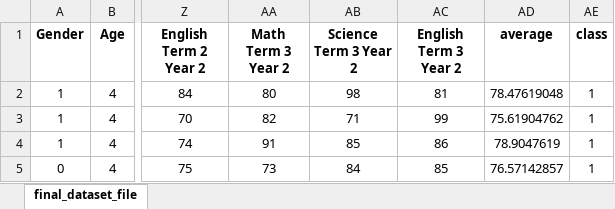
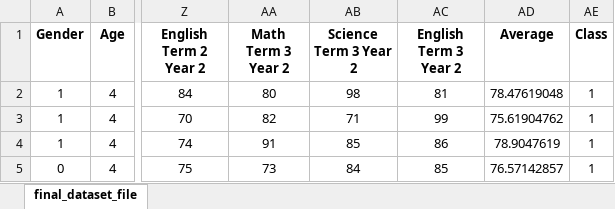
Before and after one commit to Krishna-1996/Machine_Learning_Projects, an Excel workbook: 5. Student Level Prediction Using Machine Learning/student_grade_predictor/Only_SVM/final_dataset_file.xlsx, sheet final_dataset_file, drawn as a sheet; only a part is shown, gaps mark what is left out; values as stored, in another font and other column widths than the file's, no borders; the diff names each change by its address in the sheet, - before the commit and + after, or states it on an @@ line.

```diff
--- a/5. Student Level Prediction Using Machine Learning/student_grade_predictor/Only_SVM/final_dataset_file.xlsx (sheet final_dataset_file)
+++ b/5. Student Level Prediction Using Machine Learning/student_grade_predictor/Only_SVM/final_dataset_file.xlsx (sheet final_dataset_file)
-AD1: average
+AD1: Average
-AE1: class
+AE1: Class
```
Also changed, not shown: 2 other files.
